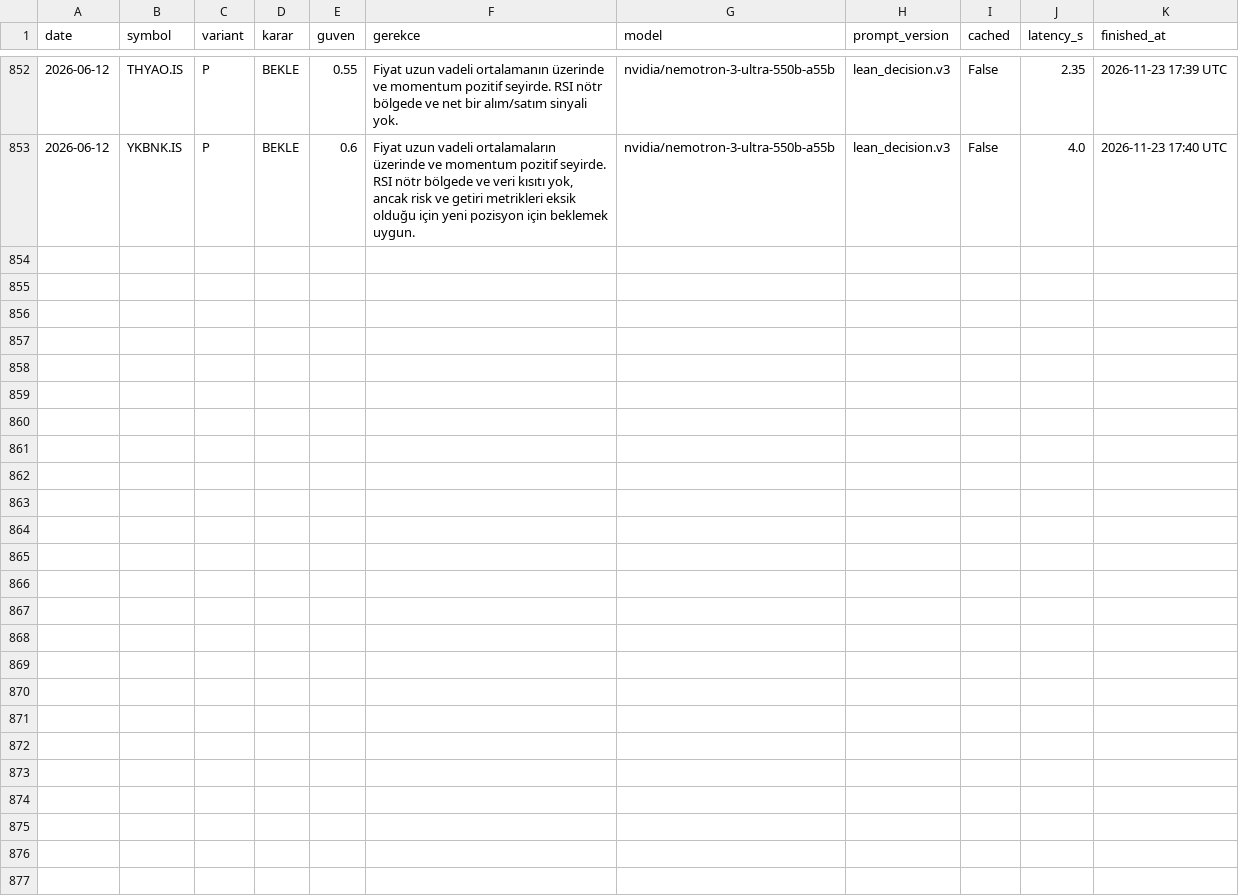
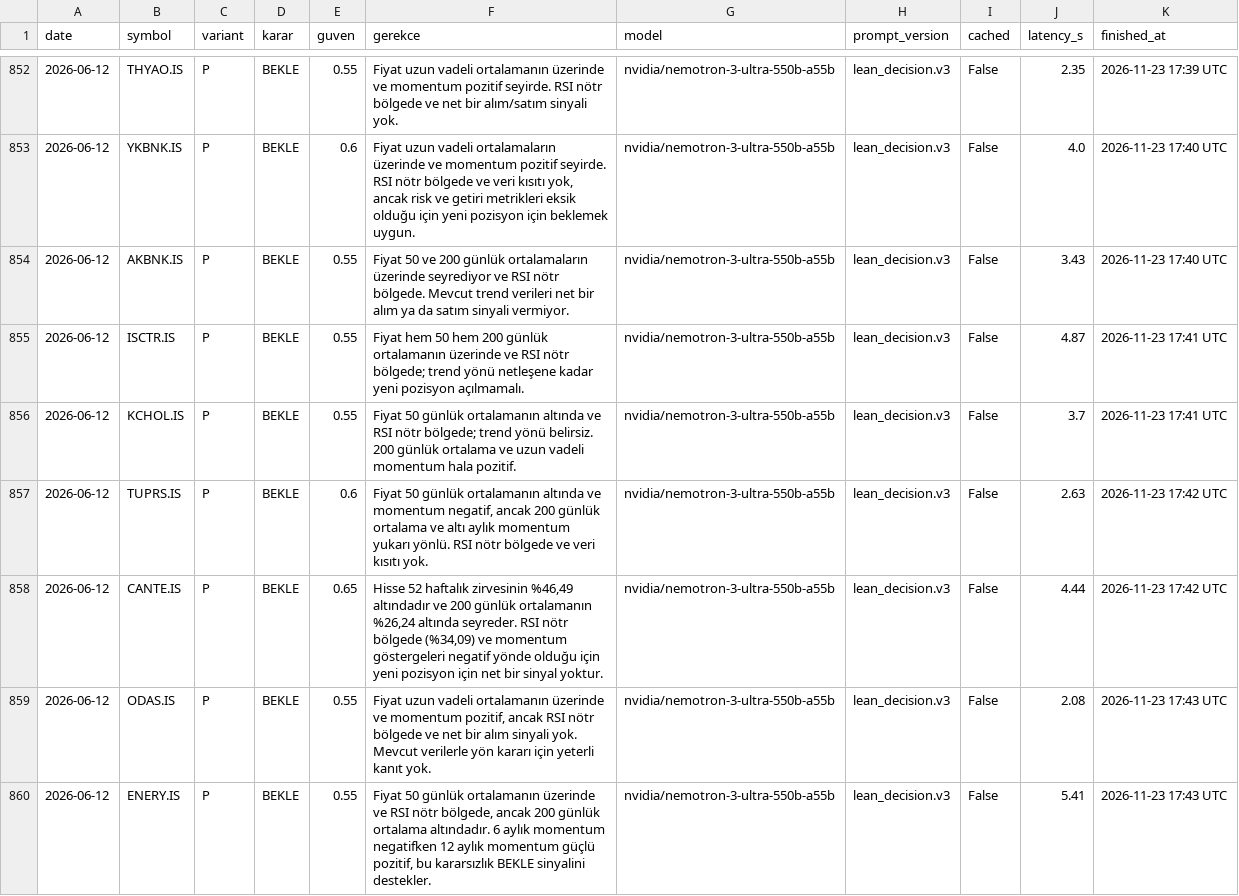
Before and after one commit to hakanvral/bitirme-projesi, a CSV file: llm_state/e4_decisions.csv, drawn as a sheet; only a part is shown, gaps mark what is left out.

```diff
--- a/llm_state/e4_decisions.csv
+++ b/llm_state/e4_decisions.csv
@@ -853 +853,8 @@ date,symbol,variant,karar,guven,gerekce,model,prompt_version,cached,latency_s,fi
 2026-06-12,YKBNK.IS,P,BEKLE,0.6,"Fiyat uzun vadeli ortalamaların üzerinde ve momentum pozitif seyirde. RSI nötr bölgede ve veri kısıtı yok, ancak risk ve getiri metrikleri eksik olduğu için yeni pozisyon için beklemek uygun.",nvidia/nemotron-3-ultra-550b-a55b,lean_decision.v3,False,4.0,2026-11-23 17:40 UTC
+2026-06-12,AKBNK.IS,P,BEKLE,0.55,Fiyat 50 ve 200 günlük ortalamaların üzerinde seyrediyor ve RSI nötr bölgede. Mevcut trend verileri net bir alım ya da satım sinyali vermiyor.,nvidia/nemotron-3-ultra-550b-a55b,lean_decision.v3,False,3.43,2026-11-23 17:40 UTC
+2026-06-12,ISCTR.IS,P,BEKLE,0.55,Fiyat hem 50 hem 200 günlük ortalamanın üzerinde ve RSI nötr bölgede; trend yönü netleşene kadar yeni pozisyon açılmamalı.,nvidia/nemotron-3-ultra-550b-a55b,lean_decision.v3,False,4.87,2026-11-23 17:41 UTC
+2026-06-12,KCHOL.IS,P,BEKLE,0.55,Fiyat 50 günlük ortalamanın altında ve RSI nötr bölgede; trend yönü belirsiz. 200 günlük ortalama ve uzun vadeli momentum hala pozitif.,nvidia/nemotron-3-ultra-550b-a55b,lean_decision.v3,False,3.7,2026-11-23 17:41 UTC
+2026-06-12,TUPRS.IS,P,BEKLE,0.6,"Fiyat 50 günlük ortalamanın altında ve momentum negatif, ancak 200 günlük ortalama ve altı aylık momentum yukarı yönlü. RSI nötr bölgede ve veri kısıtı yok.",nvidia/nemotron-3-ultra-550b-a55b,lean_decision.v3,False,2.63,2026-11-23 17:42 UTC
+2026-06-12,CANTE.IS,P,BEKLE,0.65,"Hisse 52 haftalık zirvesinin %46,49 altındadır ve 200 günlük ortalamanın %26,24 altında seyreder. RSI nötr bölgede (%34,09) ve momentum göstergeleri negatif yönde olduğu için yeni pozisyon için net bir sinyal yoktur.",nvidia/nemotron-3-ultra-550b-a55b,lean_decision.v3,False,4.44,2026-11-23 17:42 UTC
+2026-06-12,ODAS.IS,P,BEKLE,0.55,"Fiyat uzun vadeli ortalamanın üzerinde ve momentum pozitif, ancak RSI nötr bölgede ve net bir alım sinyali yok. Mevcut verilerle yön kararı için yeterli kanıt yok.",nvidia/nemotron-3-ultra-550b-a55b,lean_decision.v3,False,2.08,2026-11-23 17:43 UTC
+2026-06-12,ENERY.IS,P,BEKLE,0.55,"Fiyat 50 günlük ortalamanın üzerinde ve RSI nötr bölgede, ancak 200 günlük ortalama altındadır. 6 aylık momentum negatifken 12 aylık momentum güçlü pozitif, bu kararsızlık BEKLE sinyalini destekler.",nvidia/nemotron-3-ultra-550b-a55b,lean_decision.v3,False,5.41,2026-11-23 17:43 UTC
```
Also changed, not shown: 2 other files.
